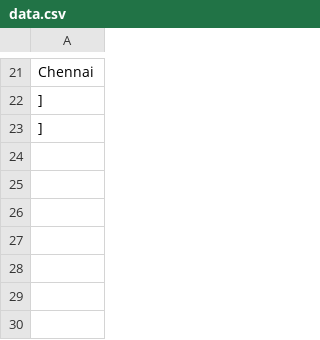
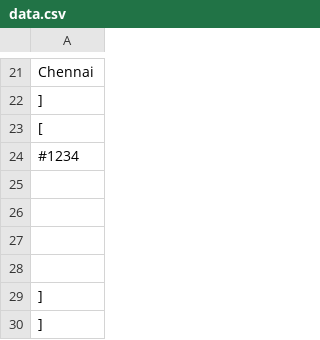
Before and after one commit to ramshankarji16/Gsheetupdates, a CSV file: data.csv, drawn as a sheet; only a part is shown, gaps mark what is left out; the diff names each change by its address in the sheet, - before the commit and + after, or states it on an @@ line.

Commit message:
Updated spreadsheet data

```diff
--- a/data.csv
+++ b/data.csv
+row 23: [
+row 24: #1234
+row 25: (empty)
+row 26: (empty)
+row 27: (empty)
+row 28: (empty)
+row 29: ]
```
